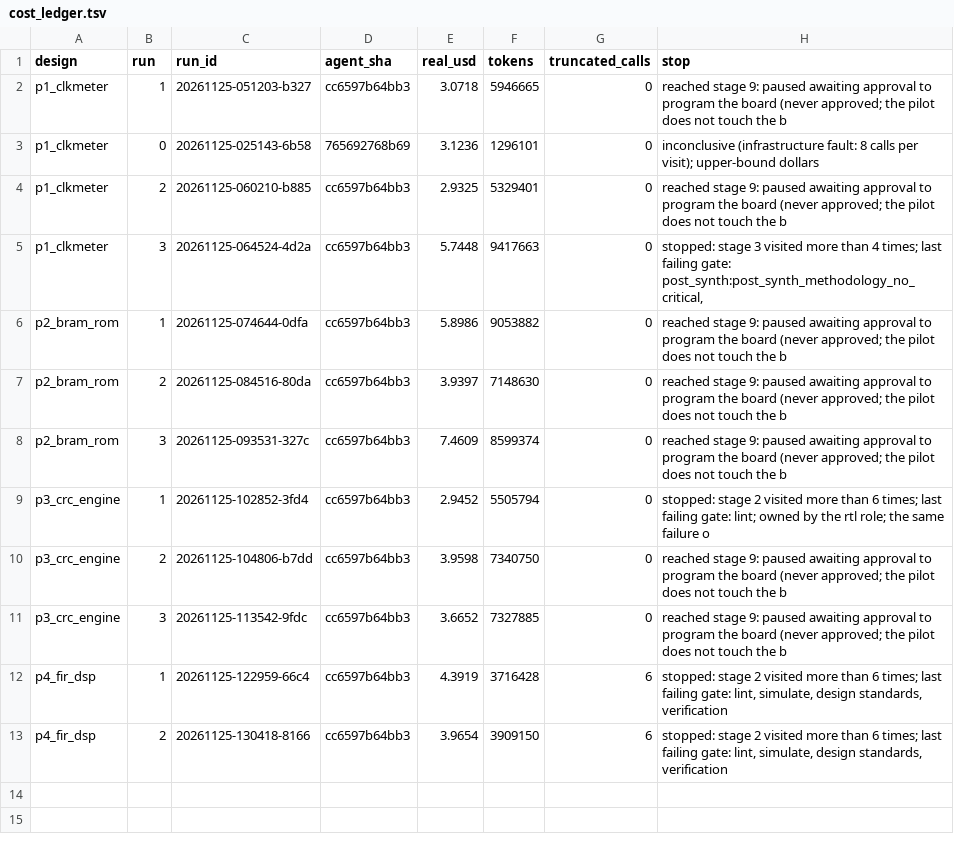
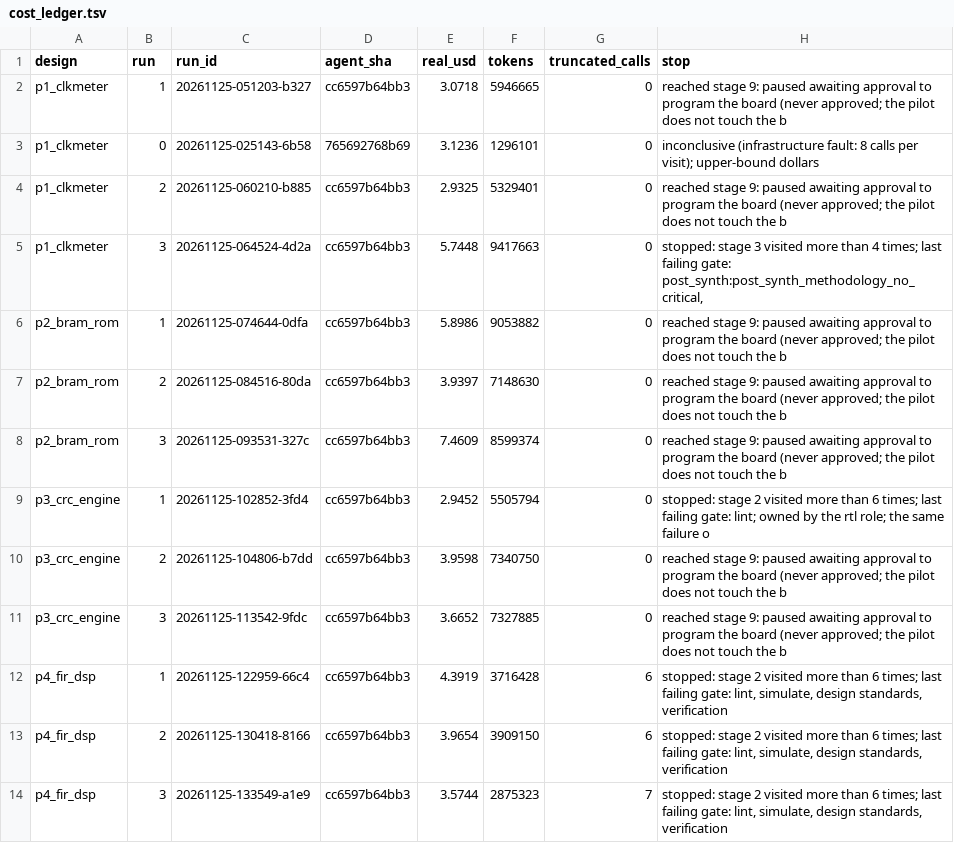
Before and after one commit to BrendanJamesLynskey/FPGA_Design_Agent, a TSV file: pilots/209/cost_ledger.tsv, drawn as a sheet; the diff names each change by its address in the sheet, - before the commit and + after, or states it on an @@ line.

```diff
--- a/pilots/209/cost_ledger.tsv
+++ b/pilots/209/cost_ledger.tsv
+row 14: p4_fir_dsp | 3 | 20261125-133549-a1e9 | cc6597b64bb3 | 3.5744 | 2875323 | 7 | stopped: stage 2 visited more than 6 times; last failing gate: lint, simulate, design standards, verification
```
Also changed, not shown: 27 other files.
